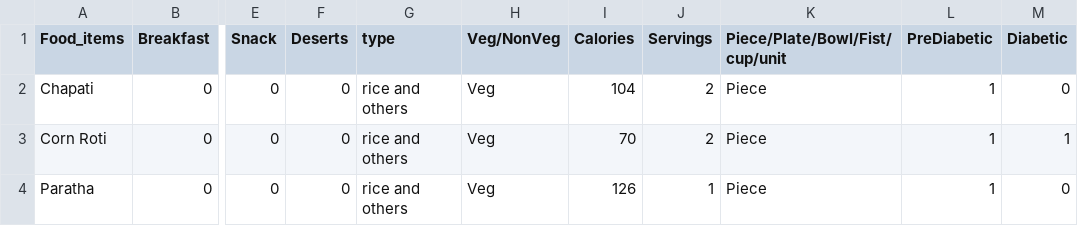
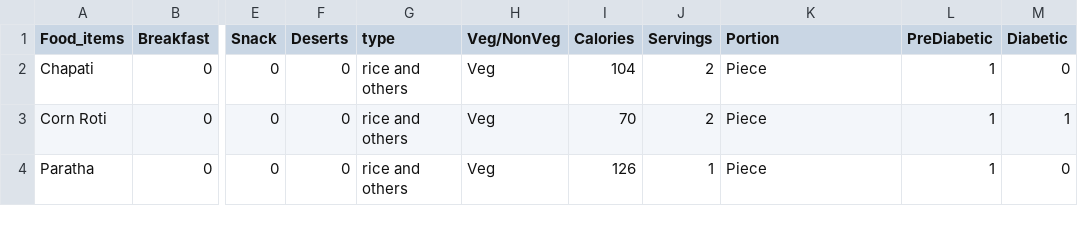
Before and after one commit to NNJ16/diabeta-backend, a CSV file: Food_List.csv, drawn as a sheet; only a part is shown, gaps mark what is left out; the diff names each change by its address in the sheet, - before the commit and + after, or states it on an @@ line.

Commit message:
uodate database

```diff
--- a/Food_List.csv
+++ b/Food_List.csv
-K1: Piece/Plate/Bowl/Fist/cup/unit
+K1: Portion
```
